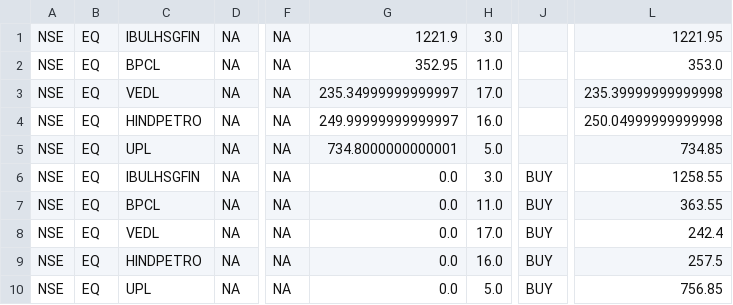
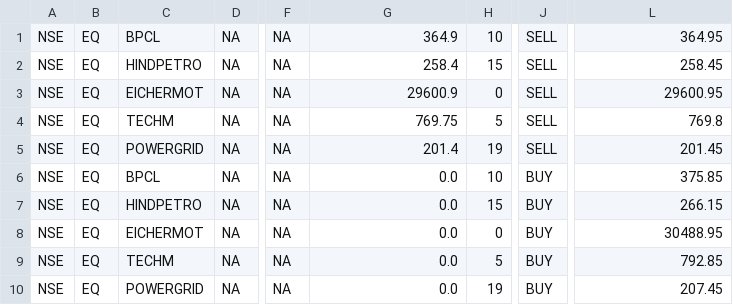
Before and after one commit to uberdeveloper/tutorial, a CSV file: tradingsystem/orders_to_place.csv, drawn as a sheet; only a part is shown, gaps mark what is left out; the diff names each change by its address in the sheet, - before the commit and + after, or states it on an @@ line.

Commit message:
rounding error in SELL orders corrected

```diff
--- a/tradingsystem/orders_to_place.csv
+++ b/tradingsystem/orders_to_place.csv
-C1: IBULHSGFIN
+C1: BPCL
-G1: 1221.9
+G1: 364.9
-H1: 3.0
+H1: 10
-J1:J5: (empty)
+J1:J5: SELL
-L1: 1221.95
+L1: 364.95
-C2: BPCL
+C2: HINDPETRO
-G2: 352.95
+G2: 258.4
-H2: 11.0
+H2: 15
-L2: 353.0
+L2: 258.45
-C3: VEDL
+C3: EICHERMOT
-G3: 235.34999999999997
+G3: 29600.9
-H3: 17.0
+H3: 0
-L3: 235.39999999999998
+L3: 29600.95
-C4: HINDPETRO
+C4: TECHM
-G4: 249.99999999999997
+G4: 769.75
-H4: 16.0
+H4: 5
-L4: 250.04999999999998
+L4: 769.8
-C5: UPL
+C5: POWERGRID
-G5: 734.8000000000001
+G5: 201.4
-H5: 5.0
+H5: 19
-L5: 734.85
+L5: 201.45
-C6: IBULHSGFIN
+C6: BPCL
-H6: 3.0
+H6: 10
-L6: 1258.55
+L6: 375.85
-C7: BPCL
+C7: HINDPETRO
-H7: 11.0
+H7: 15
-L7: 363.55
+L7: 266.15
-C8: VEDL
+C8: EICHERMOT
-H8: 17.0
+H8: 0
-L8: 242.4
+L8: 30488.95
-C9: HINDPETRO
+C9: TECHM
-H9: 16.0
+H9: 5
-L9: 257.5
+L9: 792.85
-C10: UPL
+C10: POWERGRID
-H10: 5.0
+H10: 19
-L10: 756.85
+L10: 207.45
```
Also changed, not shown: 1 other file.
